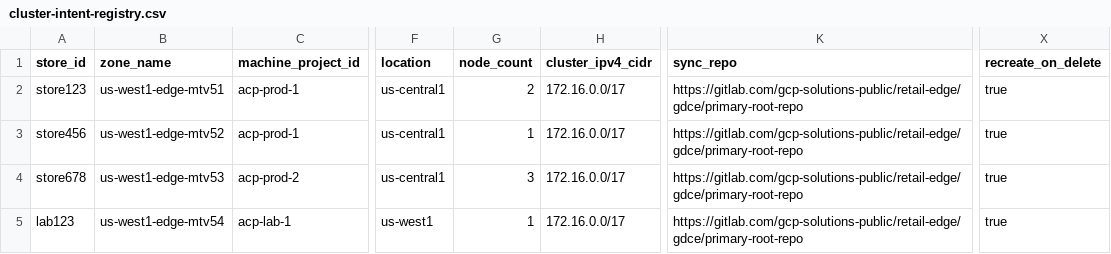
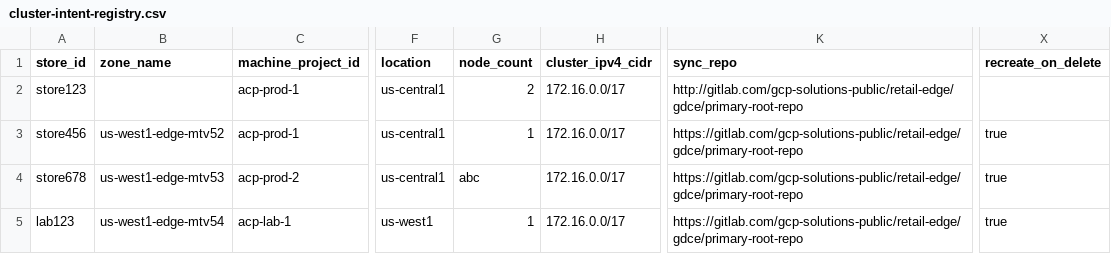
Before and after one commit to ktgoogler/test-repo, a CSV file: cluster-intent-registry.csv, drawn as a sheet; only a part is shown, gaps mark what is left out; the diff names each change by its address in the sheet, - before the commit and + after, or states it on an @@ line.

Commit message:
Update cluster-intent-registry.csv

```diff
--- a/cluster-intent-registry.csv
+++ b/cluster-intent-registry.csv
-B2 (zone_name): us-west1-edge-mtv51
+B2 (zone_name): (empty)
-K2 (sync_repo): https://gitlab.com/gcp-solutions-public/retail-edge/gdce/primary-root-repo
+K2 (sync_repo): http://gitlab.com/gcp-solutions-public/retail-edge/gdce/primary-root-repo
-X2 (recreate_on_delete): true
+X2 (recreate_on_delete): (empty)
-G4 (node_count): 3
+G4 (node_count): abc
```
